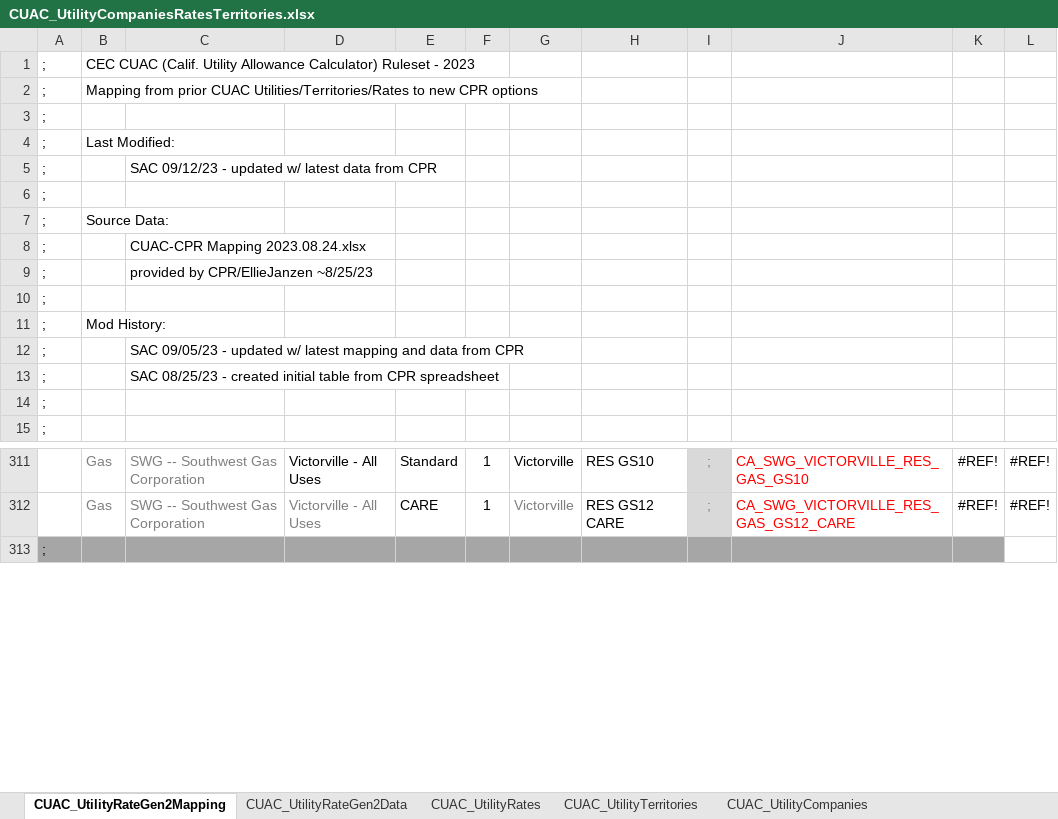
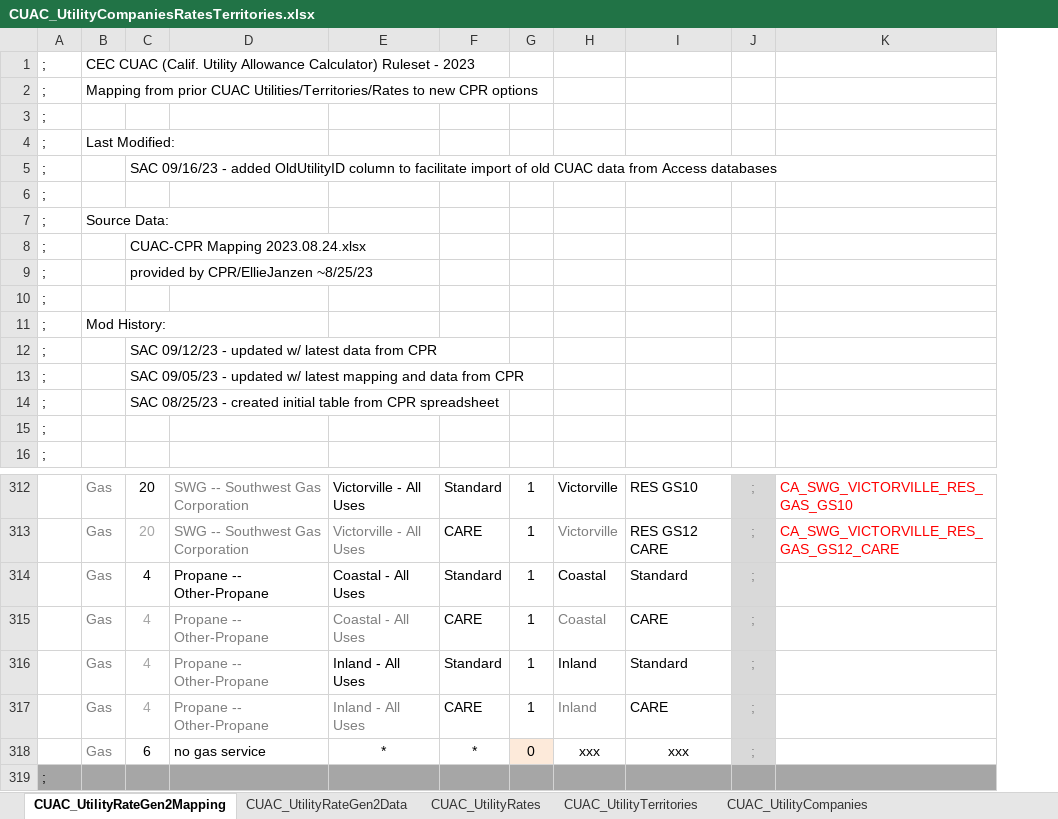
Before and after one commit to joesinger12/Sample-CBECC-Public-Mirror-from-Dev, an Excel workbook: Documentation/T24N/CUAC_UtilityCompaniesRatesTerritories.xlsx, sheet CUAC_UtilityRateGen2Mapping, drawn as a sheet; only a part is shown, gaps mark what is left out; values as stored, in another font and other column widths than the file's, no borders; removed rows and columns are numbered as before the commit, all else as after; the diff names each change by its address in the sheet, - before the commit and + after, or states it on an @@ line.

```diff
--- a/Documentation/T24N/CUAC_UtilityCompaniesRatesTerritories.xlsx (sheet CUAC_UtilityRateGen2Mapping)
+++ b/Documentation/T24N/CUAC_UtilityCompaniesRatesTerritories.xlsx (sheet CUAC_UtilityRateGen2Mapping)
+column C, rows 5-13: SAC 09/16/23 - added OldUtilityID column to facilitate import of old CUAC data from Access databases |  |  | CUAC-CPR Mapping 2023.08.24.xlsx | provided by CPR/EllieJanzen ~8/25/23 |  |  | SAC 09/12/23 - updated w/ latest data from CPR | SAC 09/05/23 - updated w/ latest mapping and data from CPR; rows 312-313: 20 | 20
-column K, rows 311-312: #REF! | #REF!
-column L, rows 311-312: #REF! | #REF!
-D5: SAC 09/12/23 - updated w/ latest data from CPR
+D5: (empty)
-D8: CUAC-CPR Mapping 2023.08.24.xlsx
+D8: (empty)
-D9: provided by CPR/EllieJanzen ~8/25/23
+D9: (empty)
-D12: SAC 09/05/23 - updated w/ latest mapping and data from CPR
+D12: (empty)
-D13: SAC 08/25/23 - created initial table from CPR spreadsheet
+D13: (empty)
+row 14: ; |  | SAC 08/25/23 - created initial table from CPR spreadsheet
+row 314:  | Gas | 4 | Propane -- Other-Propane | Coastal - All Uses | Standard | 1 | Coastal | Standard | ;
+row 315:  | Gas | 4 | Propane -- Other-Propane | Coastal - All Uses | CARE | 1 | Coastal | CARE | ;
+row 316:  | Gas | 4 | Propane -- Other-Propane | Inland - All Uses | Standard | 1 | Inland | Standard | ;
+row 317:  | Gas | 4 | Propane -- Other-Propane | Inland - All Uses | CARE | 1 | Inland | CARE | ;
+row 318:  | Gas | 6 | no gas service | * | * | 0 | xxx | xxx | ;
```
Also changed, not shown: formulas that keep their value, 19 other files.
